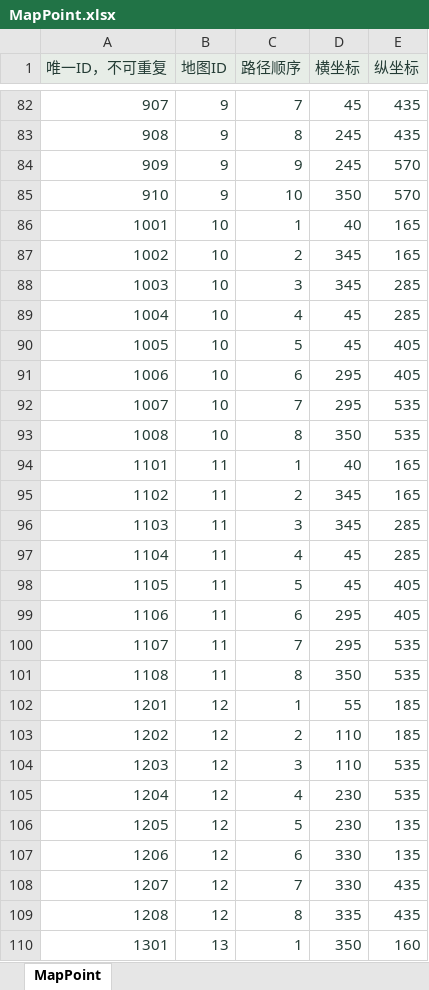
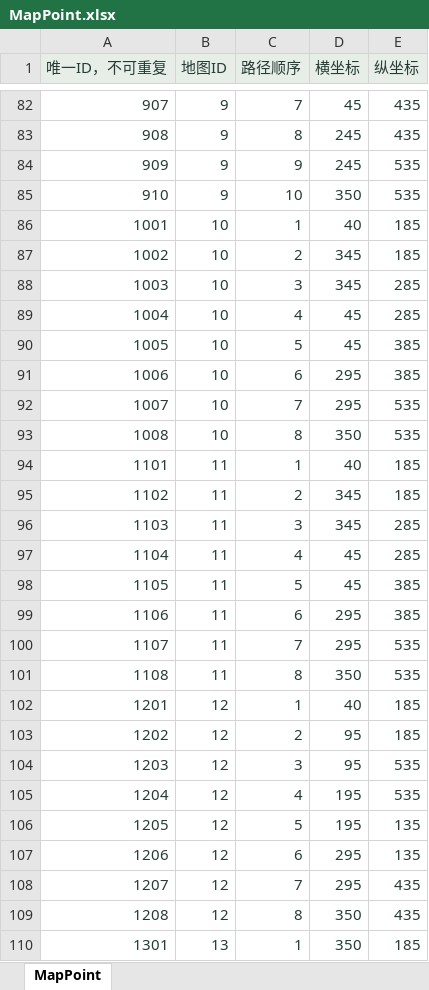
Before and after one commit to zhao1234pan/DEMO001, an Excel workbook: design/tables/MapPoint.xlsx, sheet MapPoint, drawn as a sheet; only a part is shown, gaps mark what is left out; values as stored, in another font and other column widths than the file's, no borders; the diff covers the shown part only; the diff names each change by its address in the sheet, - before the commit and + after, or states it on an @@ line.

```diff
--- a/design/tables/MapPoint.xlsx (sheet MapPoint)
+++ b/design/tables/MapPoint.xlsx (sheet MapPoint)
-E84:E85 (纵坐标): 570
+E84:E85 (纵坐标): 535
-E86:E87 (纵坐标): 165
+E86:E87 (纵坐标): 185
-E90:E91 (纵坐标): 405
+E90:E91 (纵坐标): 385
-E94:E95 (纵坐标): 165
+E94:E95 (纵坐标): 185
-E98:E99 (纵坐标): 405
+E98:E99 (纵坐标): 385
-D102 (横坐标): 55
+D102 (横坐标): 40
-D103:D104 (横坐标): 110
+D103:D104 (横坐标): 95
-D105:D106 (横坐标): 230
+D105:D106 (横坐标): 195
-D107:D108 (横坐标): 330
+D107:D108 (横坐标): 295
-D109 (横坐标): 335
+D109 (横坐标): 350
-E110 (纵坐标): 160
+E110 (纵坐标): 185
```
Also changed, not shown: 135 edited cells elsewhere in this sheet, design/tables/Decoration.xlsx, design/tables/Map.xlsx, 22 other files.
